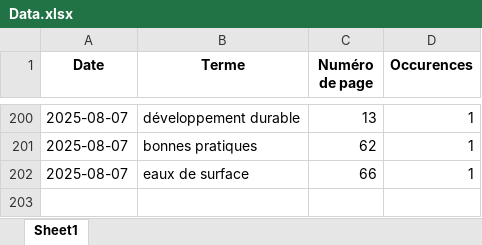
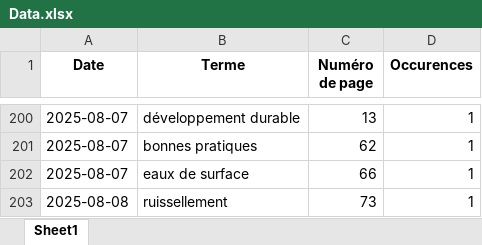
Before and after one commit to LlrdntCORDER/VeilleMoniteur, an Excel workbook: result/Data.xlsx, sheet Sheet1, drawn as a sheet; only a part is shown, gaps mark what is left out; values as stored, in another font and other column widths than the file's, no borders; the diff names each change by its address in the sheet, - before the commit and + after, or states it on an @@ line.

```diff
--- a/result/Data.xlsx (sheet Sheet1)
+++ b/result/Data.xlsx (sheet Sheet1)
+row 203: 2025-08-08 | ruissellement | 73 | 1
```
Also changed, not shown: 6 other files.
